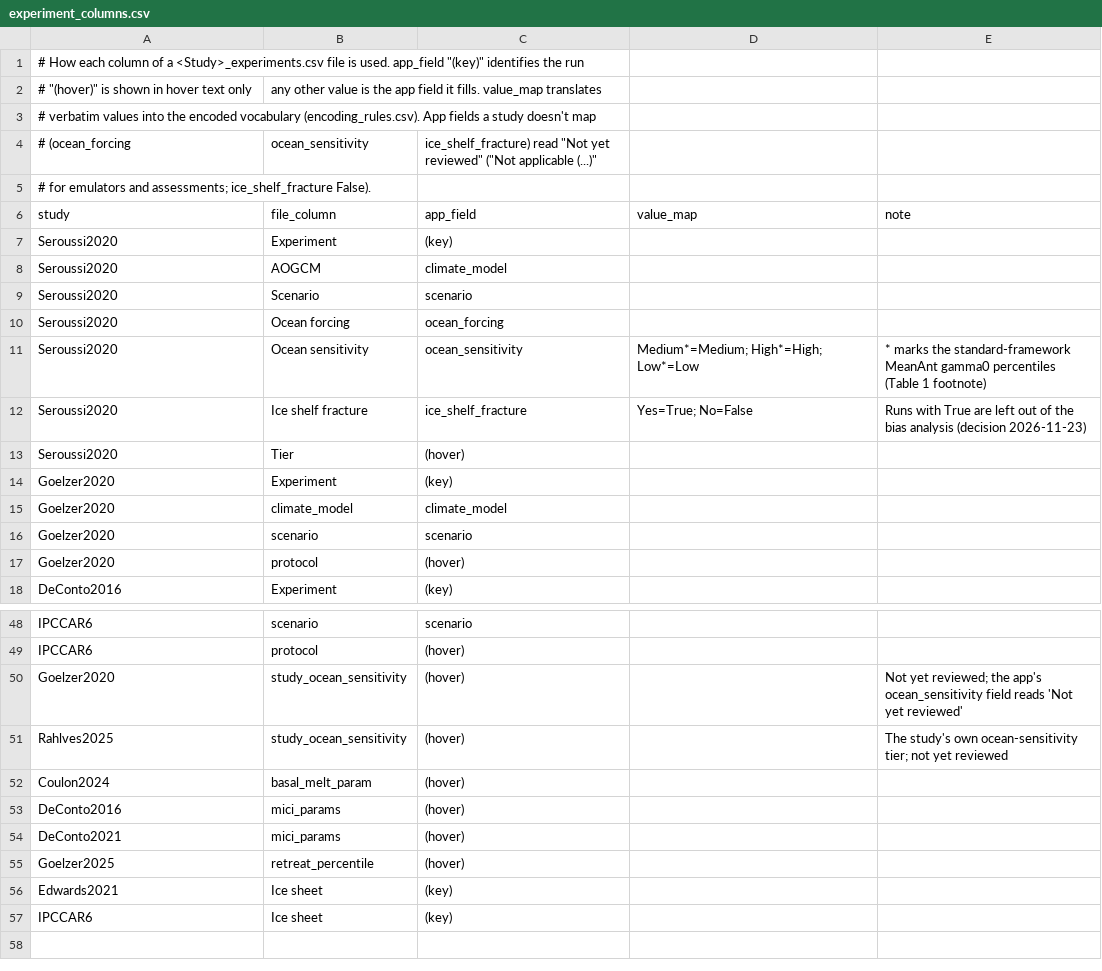
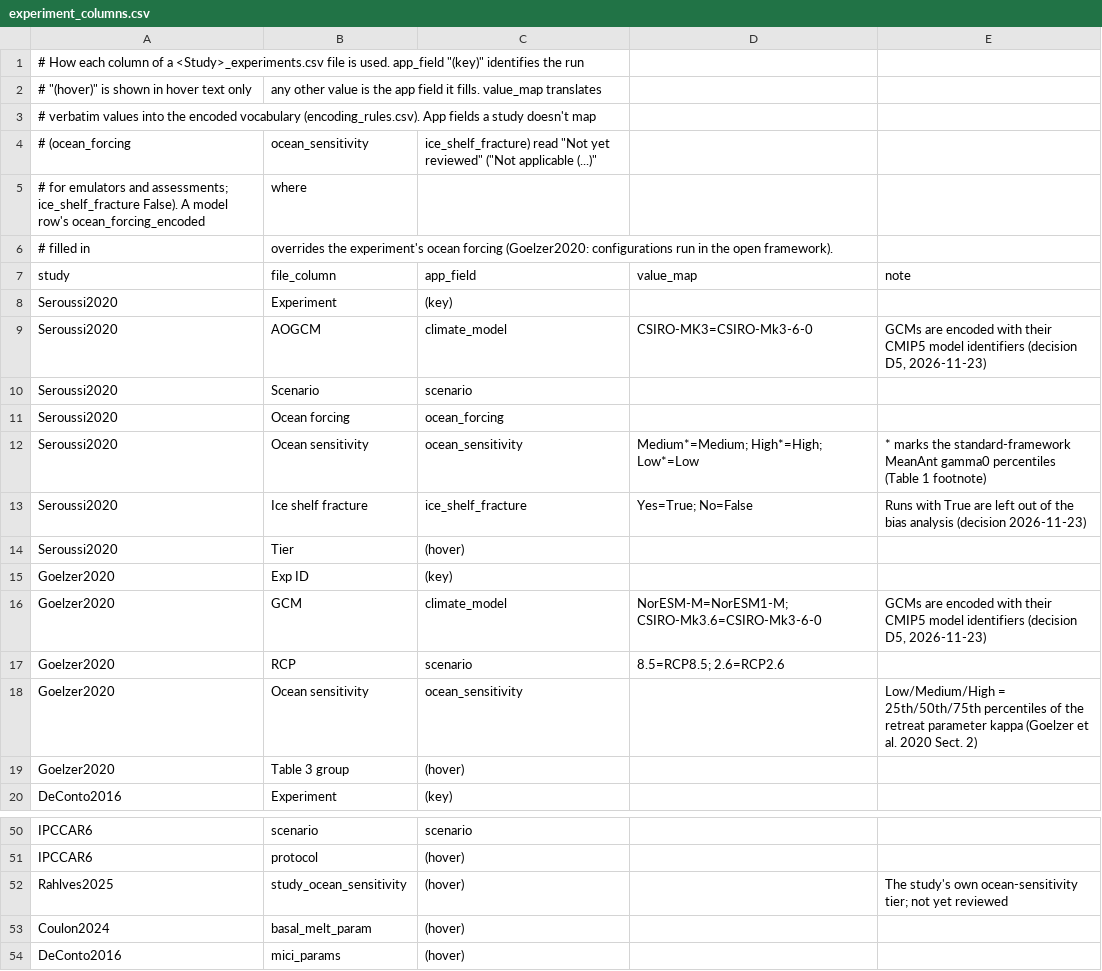
Before and after one commit to tbartholomaus/ice_sheet_simulation_explorer, a CSV file: dash_app/metadata/experiment_columns.csv, drawn as a sheet; only a part is shown, gaps mark what is left out; the shorter side is filled out with more unchanged rows.

```diff
--- a/dash_app/metadata/experiment_columns.csv
+++ b/dash_app/metadata/experiment_columns.csv
@@ -4,6 +4,7 @@
 # (ocean_forcing, ocean_sensitivity, ice_shelf_fracture) read "Not yet reviewed" ("Not applicable (...)"
-# for emulators and assessments; ice_shelf_fracture False).
+# for emulators and assessments; ice_shelf_fracture False). A model row's ocean_forcing_encoded, where
+# filled in, overrides the experiment's ocean forcing (Goelzer2020: configurations run in the open framework).
 study,file_column,app_field,value_map,note
 Seroussi2020,Experiment,(key),,
-Seroussi2020,AOGCM,climate_model,,
+Seroussi2020,AOGCM,climate_model,CSIRO-MK3=CSIRO-Mk3-6-0,"GCMs are encoded with their CMIP5 model identifiers (decision D5, 2026-11-23)"
 Seroussi2020,Scenario,scenario,,
@@ -13,6 +14,7 @@ Seroussi2020,Ice shelf fracture,ice_shelf_fracture,Yes=True; No=False,Runs with
 Seroussi2020,Tier,(hover),,
-Goelzer2020,Experiment,(key),,
-Goelzer2020,climate_model,climate_model,,
-Goelzer2020,scenario,scenario,,
-Goelzer2020,protocol,(hover),,
+Goelzer2020,Exp ID,(key),,
+Goelzer2020,GCM,climate_model,NorESM-M=NorESM1-M; CSIRO-Mk3.6=CSIRO-Mk3-6-0,"GCMs are encoded with their CMIP5 model identifiers (decision D5, 2026-11-23)"
+Goelzer2020,RCP,scenario,8.5=RCP8.5; 2.6=RCP2.6,
+Goelzer2020,Ocean sensitivity,ocean_sensitivity,,Low/Medium/High = 25th/50th/75th percentiles of the retreat parameter kappa (Goelzer et al. 2020 Sect. 2)
+Goelzer2020,Table 3 group,(hover),,
 DeConto2016,Experiment,(key),,
@@ -49,3 +51,2 @@ IPCCAR6,scenario,scenario,,
 IPCCAR6,protocol,(hover),,
-Goelzer2020,study_ocean_sensitivity,(hover),,Not yet reviewed; the app's ocean_sensitivity field reads 'Not yet reviewed'
 Rahlves2025,study_ocean_sensitivity,(hover),,The study's own ocean-sensitivity tier; not yet reviewed
```
Also changed, not shown: dash_app/metadata/Goelzer2020_experiments.csv, dash_app/metadata/Seroussi2020_models.csv, 7 other files.
